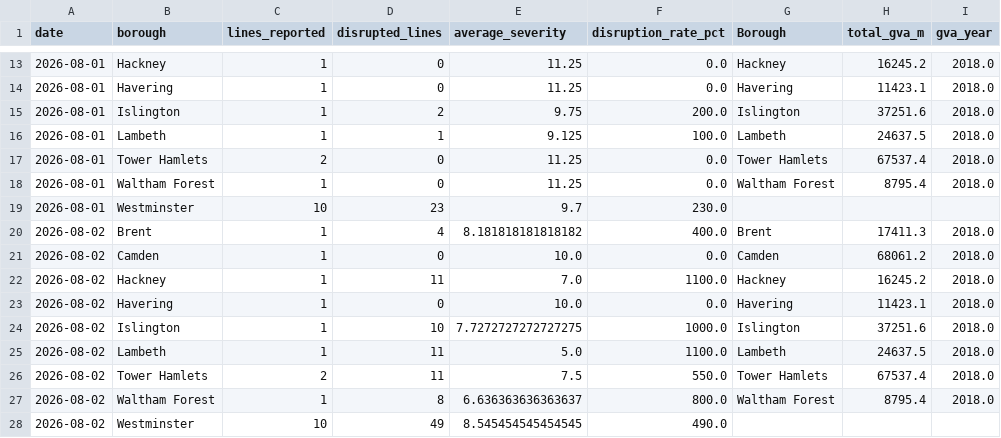
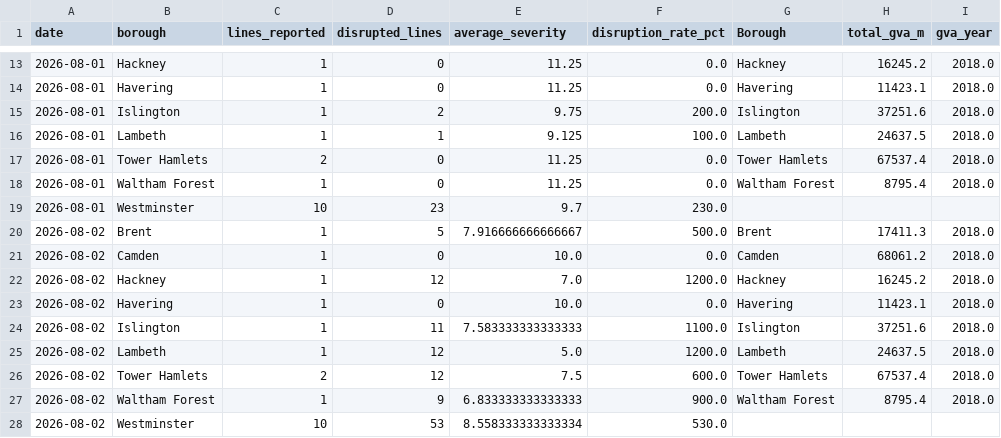
Before and after one commit to Aashleshaj/London_Transport_Reliability_and_Economic_Impact, a CSV file: data/borough_disruption_daily.csv, drawn as a sheet; only a part is shown, gaps mark what is left out.

```diff
--- a/data/borough_disruption_daily.csv
+++ b/data/borough_disruption_daily.csv
@@ -19,10 +19,10 @@ date,borough,lines_reported,disrupted_lines,average_severity,disruption_rate_pct
 2026-08-01,Westminster,10,23,9.7,230.0,,,
-2026-08-02,Brent,1,4,8.181818181818182,400.0,Brent,17411.3,2018.0
+2026-08-02,Brent,1,5,7.916666666666667,500.0,Brent,17411.3,2018.0
 2026-08-02,Camden,1,0,10.0,0.0,Camden,68061.2,2018.0
-2026-08-02,Hackney,1,11,7.0,1100.0,Hackney,16245.2,2018.0
+2026-08-02,Hackney,1,12,7.0,1200.0,Hackney,16245.2,2018.0
 2026-08-02,Havering,1,0,10.0,0.0,Havering,11423.1,2018.0
-2026-08-02,Islington,1,10,7.7272727272727275,1000.0,Islington,37251.6,2018.0
-2026-08-02,Lambeth,1,11,5.0,1100.0,Lambeth,24637.5,2018.0
-2026-08-02,Tower Hamlets,2,11,7.5,550.0,Tower Hamlets,67537.4,2018.0
-2026-08-02,Waltham Forest,1,8,6.636363636363637,800.0,Waltham Forest,8795.4,2018.0
-2026-08-02,Westminster,10,49,8.545454545454545,490.0,,,
+2026-08-02,Islington,1,11,7.583333333333333,1100.0,Islington,37251.6,2018.0
+2026-08-02,Lambeth,1,12,5.0,1200.0,Lambeth,24637.5,2018.0
+2026-08-02,Tower Hamlets,2,12,7.5,600.0,Tower Hamlets,67537.4,2018.0
+2026-08-02,Waltham Forest,1,9,6.833333333333333,900.0,Waltham Forest,8795.4,2018.0
+2026-08-02,Westminster,10,53,8.558333333333334,530.0,,,
```
Also changed, not shown: data/all_lines_combined.csv, data/disruption_enriched.csv, 4 other files.
